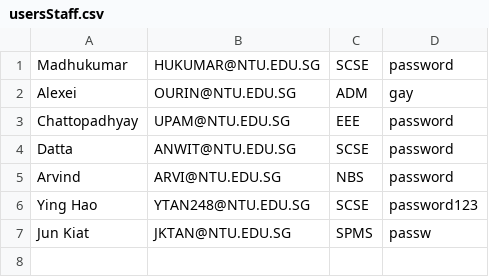
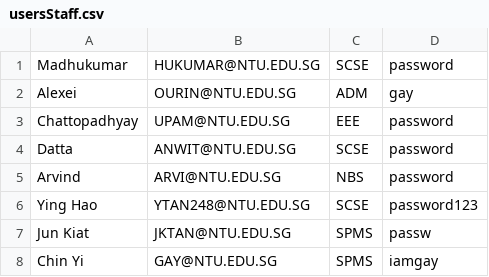
Before and after one commit to Thatguyfergy/CampApplicationAndManagementSystem-CAMS, a CSV file: csvfiles/usersStaff.csv, drawn as a sheet; the diff names each change by its address in the sheet, - before the commit and + after, or states it on an @@ line.

Commit message:
chin yi is gay

```diff
--- a/csvfiles/usersStaff.csv
+++ b/csvfiles/usersStaff.csv
+row 8: Chin Yi | GAY@NTU.EDU.SG | SPMS | iamgay
```
